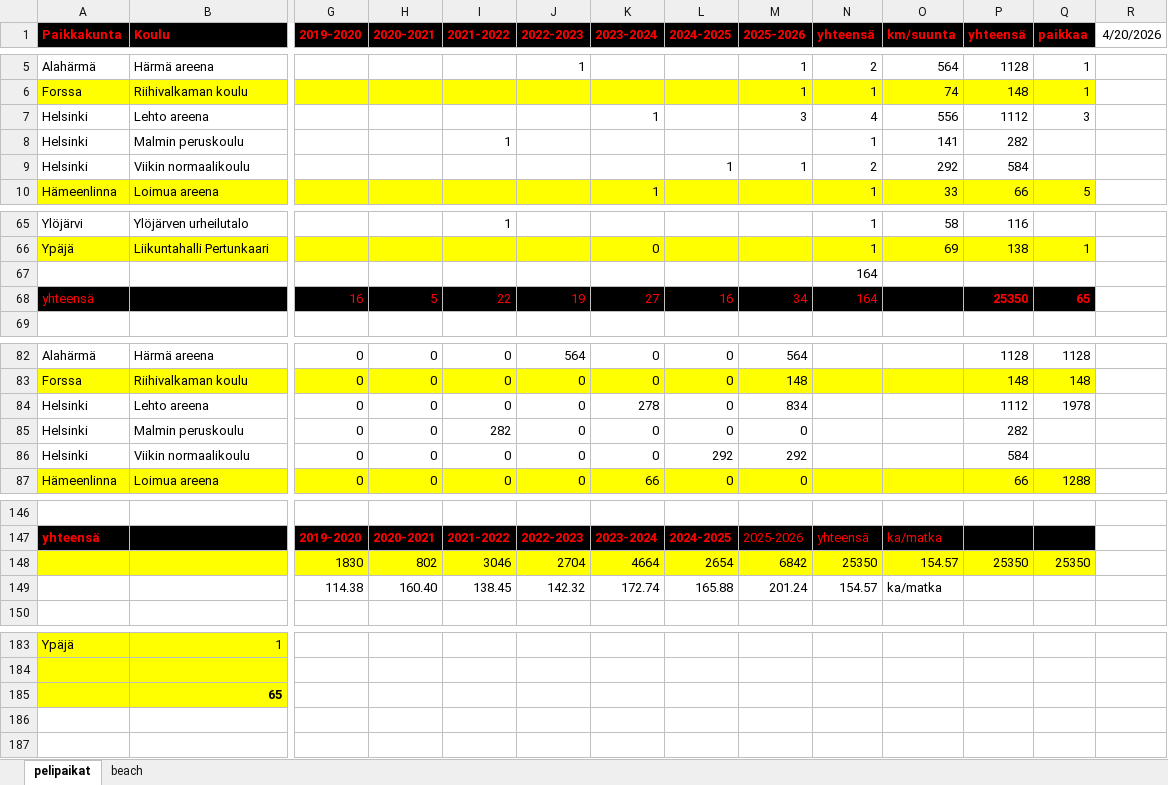
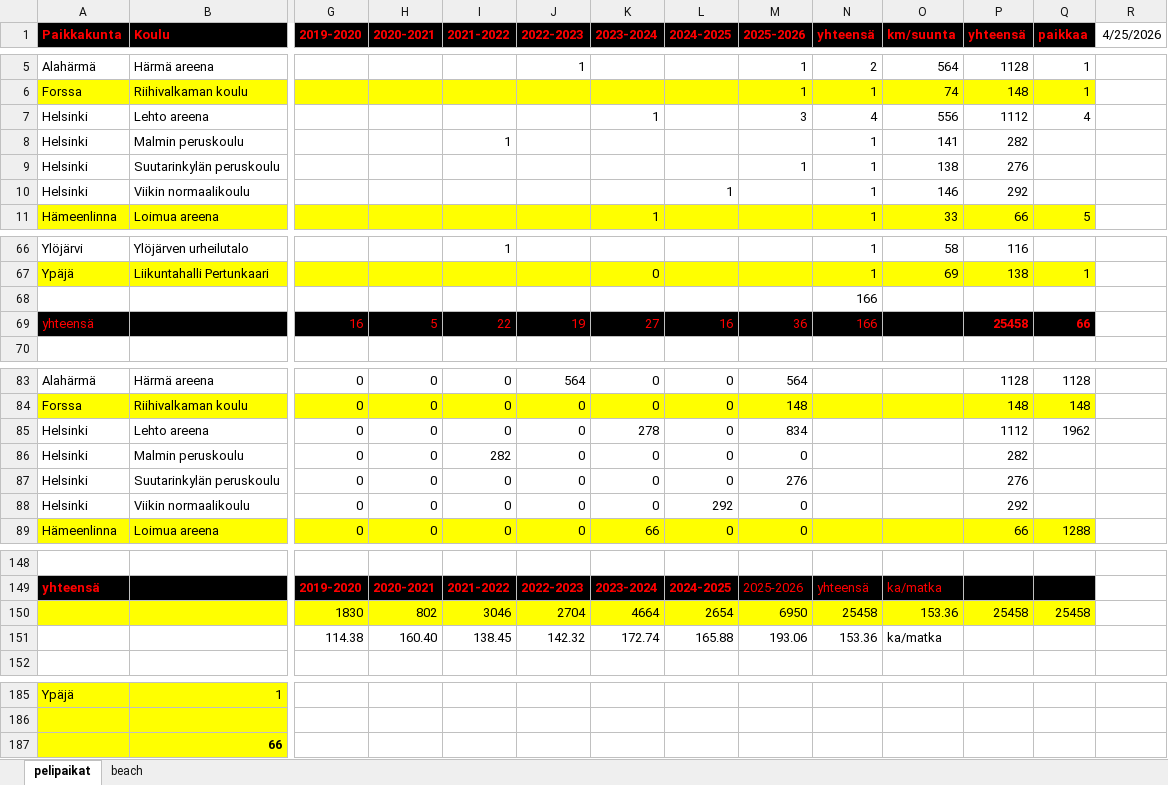
Before and after one commit to jkatoper/kaudet, an Excel workbook: pelipaikat.xlsx, sheet pelipaikat, drawn as a sheet; only a part is shown, gaps mark what is left out; values as stored, in another font and other column widths than the file's, no borders; removed rows and columns are numbered as before the commit, all else as after; rows hold the shown columns only; the diff covers the shown part only; the diff names each change by its address in the sheet, - before the commit and + after, or states it on an @@ line.

```diff
--- a/pelipaikat.xlsx (sheet pelipaikat)
+++ b/pelipaikat.xlsx (sheet pelipaikat)
-R1: 4/20/2026
+R1: 4/25/2026
-Q7 (paikkaa): 3
+Q7 (paikkaa): 4
+row 9: Helsinki | Suutarinkylän peruskoulu |  |  |  |  |  |  | 1 | 1 | 138 | 276
-M10 (2025-2026): 1
+M10 (2025-2026): (empty)
-N10 (yhteensä): 2
+N10 (yhteensä): 1
-O10 (km/suunta): 292
+O10 (km/suunta): 146
-P10 (yhteensä): 584
+P10 (yhteensä): 292
-N68:N69 (yhteensä): 164
+N68:N69 (yhteensä): 166
-M69 (2025-2026): 34
+M69 (2025-2026): 36
-P69 (yhteensä): 25350
+P69 (yhteensä): 25458
-Q69 (paikkaa): 65
+Q69 (paikkaa): 66
-Q85 (paikkaa): 1978
+Q85 (paikkaa): 1962
+row 87: Helsinki | Suutarinkylän peruskoulu | 0 | 0 | 0 | 0 | 0 | 0 | 276 |  |  | 276
-M88 (2025-2026): 292
+M88 (2025-2026): 0
-P88 (yhteensä): 584
+P88 (yhteensä): 292
-M150 (2025-2026): 6842
+M150 (2025-2026): 6950
-N150 (yhteensä): 25350
+N150 (yhteensä): 25458
-O150 (km/suunta): 154.57
+O150 (km/suunta): 153.36
-P150 (yhteensä): 25350
+P150 (yhteensä): 25458
-Q150 (paikkaa): 25350
+Q150 (paikkaa): 25458
-M151 (2025-2026): 201.24
+M151 (2025-2026): 193.06
-N151 (yhteensä): 154.57
+N151 (yhteensä): 153.36
-row 185:  | 65
+row 187:  | 66
```
Also changed, not shown: 11 edited cells elsewhere in this sheet, formulas that keep their value, B-pojat.xlsx, 3 other files.
